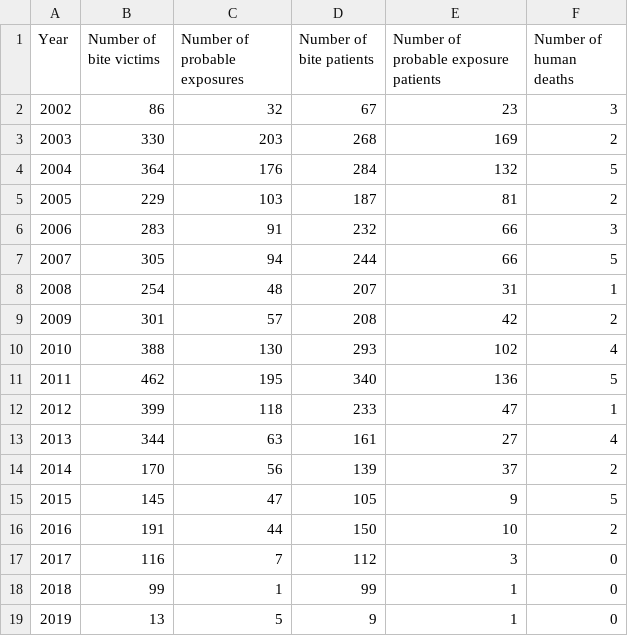
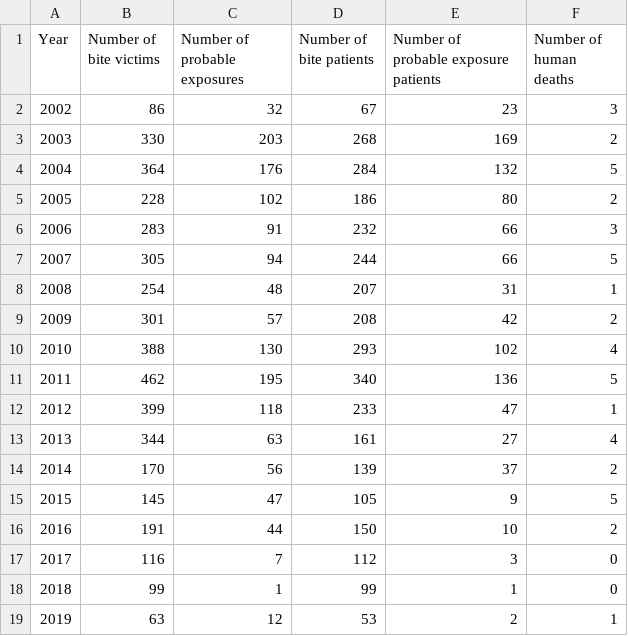
Before and after one commit to RabiesResearch/Serengeti_Review, a CSV file: output/Serengeti_human_Rabies_Incidence.csv, drawn as a sheet.

```diff
--- a/output/Serengeti_human_Rabies_Incidence.csv
+++ b/output/Serengeti_human_Rabies_Incidence.csv
@@ -4,3 +4,3 @@
 "2004",364,176,284,132,5
-"2005",229,103,187,81,2
+"2005",228,102,186,80,2
 "2006",283,91,232,66,3
@@ -18,2 +18,2 @@
 "2018",99,1,99,1,0
-"2019",13,5,9,1,0
+"2019",63,12,53,2,1
```
Also changed, not shown: output/Serengeti_Rabies_Cases_Q1.csv, output/Serengeti_Rabies_Exposures_Q1.csv, 26 other files.
